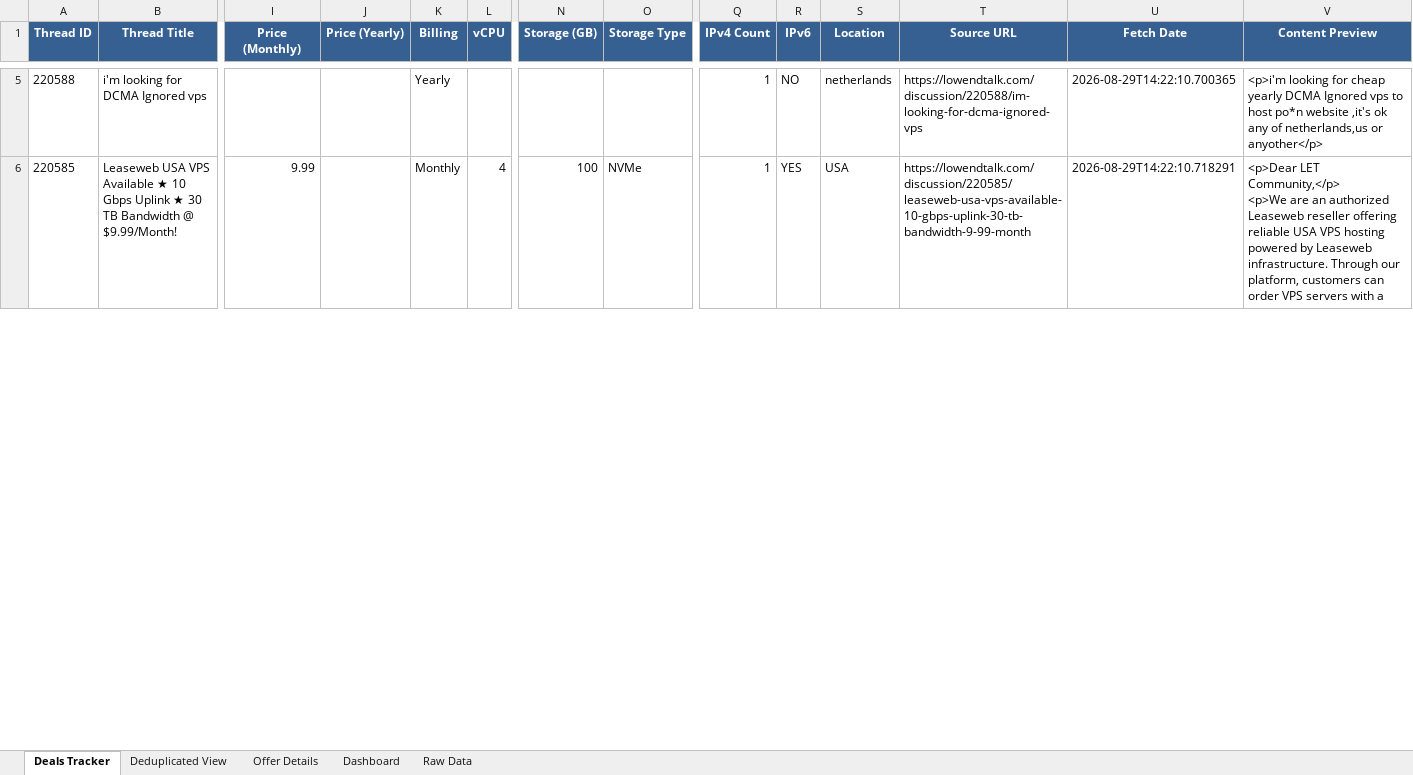
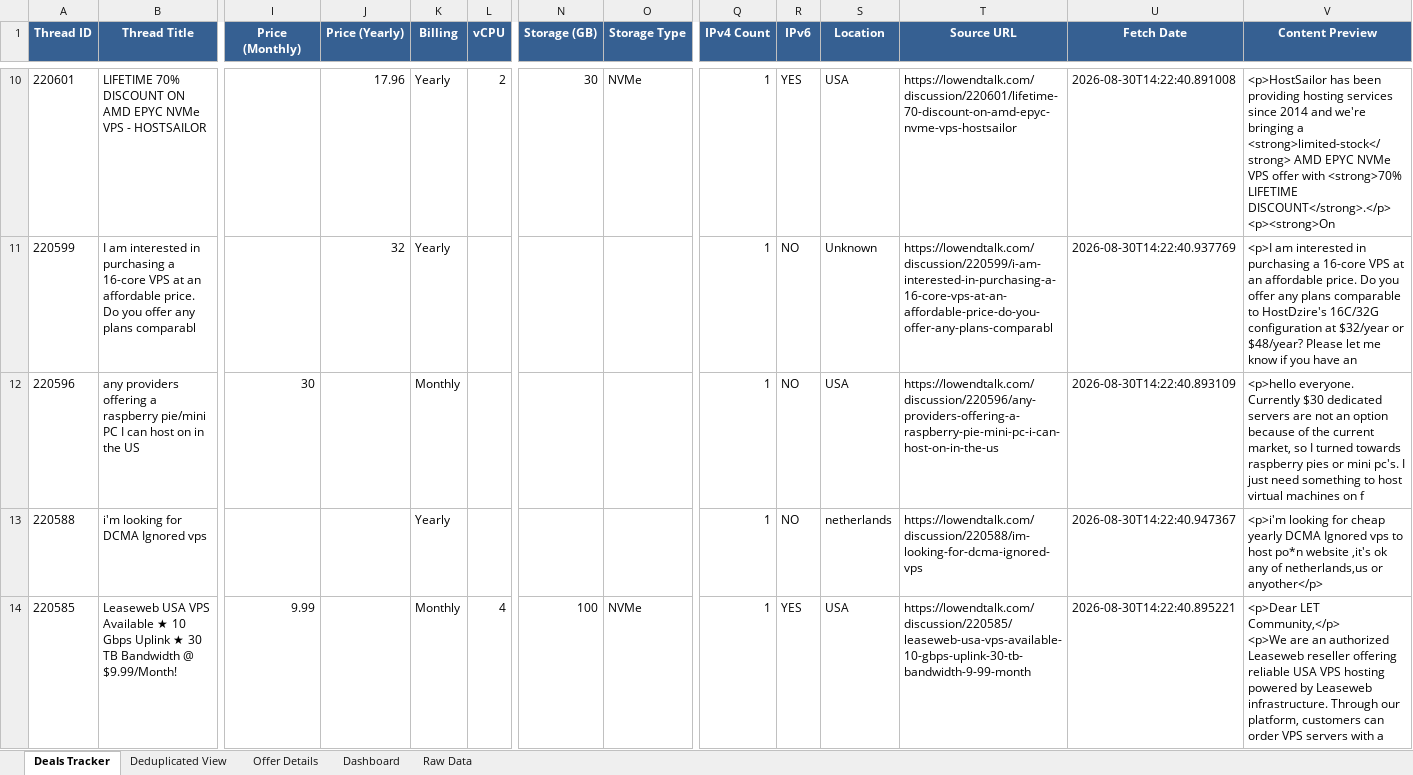
Before and after one commit to bojak83318/hosting-deals-tracker, an Excel workbook: output/Hosting-Deals-Tracker.xlsx, sheet Deals Tracker, drawn as a sheet; only a part is shown, gaps mark what is left out; values as stored, in another font and other column widths than the file's, no borders; addresses are those after the commit; rows hold the shown columns only; ↵ is a line break in a cell; the diff covers the shown part only; the diff names each change by its address in the sheet, - before the commit and + after, or states it on an @@ line.

```diff
--- a/output/Hosting-Deals-Tracker.xlsx (sheet Deals Tracker)
+++ b/output/Hosting-Deals-Tracker.xlsx (sheet Deals Tracker)
+row 10: 220601 | LIFETIME 70% DISCOUNT ON AMD EPYC NVMe VPS - HOSTSAILOR |  | 17.96 | Yearly | 2 | 30 | NVMe | 1 | YES | USA | https://lowendtalk.com/discussion/220601/lifetime-70-discount-on-amd-epyc-nvme-vps-hostsailor | 2026-08-30T14:22:40.891008 | <p>HostSailor has been providing hosting services since 2014 and we're bringing a <strong>limited-stock</strong> AMD EPYC NVMe VPS offer with <strong>70% LIFETIME DISCOUNT</strong>.</p> ↵ <p><strong>On
+row 11: 220599 | I am interested in purchasing a 16-core VPS at an affordable price. Do you offer any plans comparabl |  | 32 | Yearly |  |  |  | 1 | NO | Unknown | https://lowendtalk.com/discussion/220599/i-am-interested-in-purchasing-a-16-core-vps-at-an-affordable-price-do-you-offer-any-plans-comparabl | 2026-08-30T14:22:40.937769 | <p>I am interested in purchasing a 16-core VPS at an affordable price. Do you offer any plans comparable to HostDzire's 16C/32G configuration at $32/year or $48/year? Please let me know if you have an
+row 12: 220596 | any providers offering a raspberry pie/mini PC I can host on in the US | 30 |  | Monthly |  |  |  | 1 | NO | USA | https://lowendtalk.com/discussion/220596/any-providers-offering-a-raspberry-pie-mini-pc-i-can-host-on-in-the-us | 2026-08-30T14:22:40.893109 | <p>hello everyone. Currently $30 dedicated servers are not an option because of the current market, so I turned towards raspberry pies or mini pc's. I just need something to host virtual machines on f
-U13 (Fetch Date): 2026-08-29T14:22:10.700365
+U13 (Fetch Date): 2026-08-30T14:22:40.947367
-U14 (Fetch Date): 2026-08-29T14:22:10.718291
+U14 (Fetch Date): 2026-08-30T14:22:40.895221
```
Also changed, not shown: 18 added rows, 21 removed rows and 112 edited cells elsewhere in this sheet, sheet Raw Data, sheet Deduplicated View, sheet Offer Details, sheet Dashboard, 1 other file.
